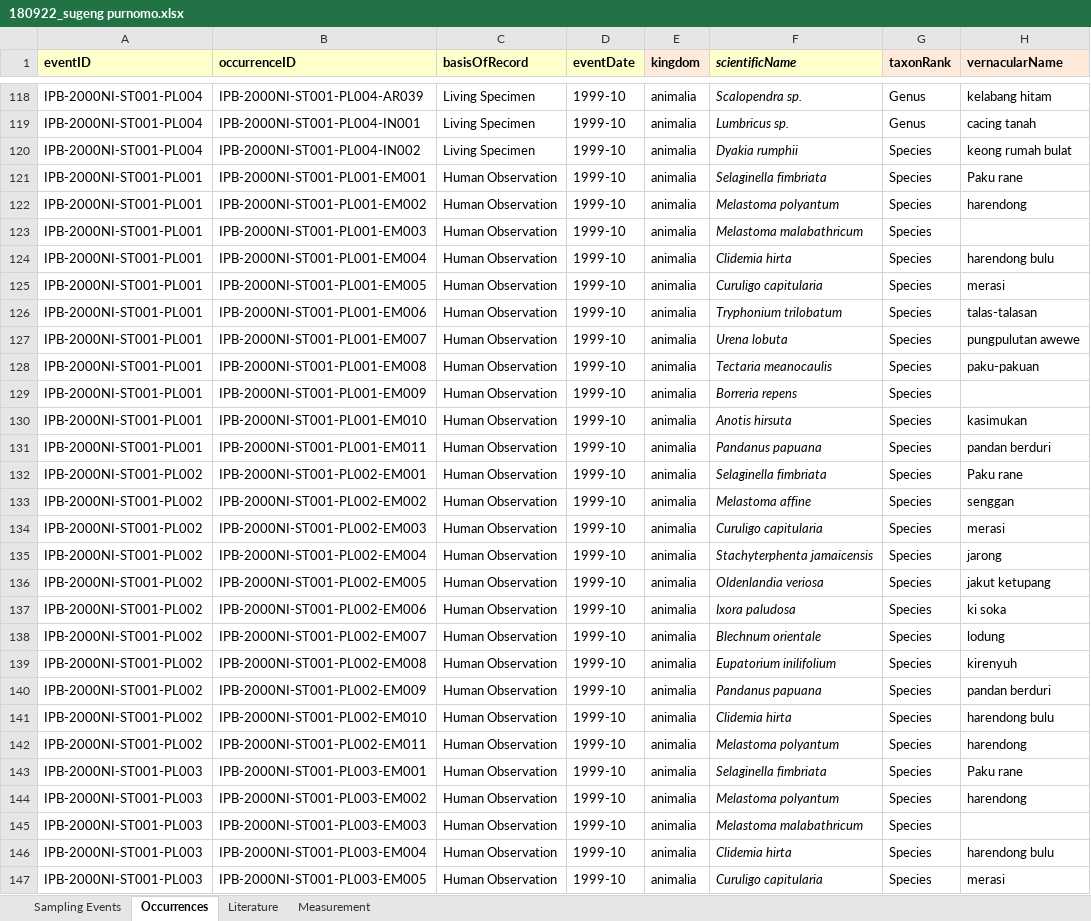
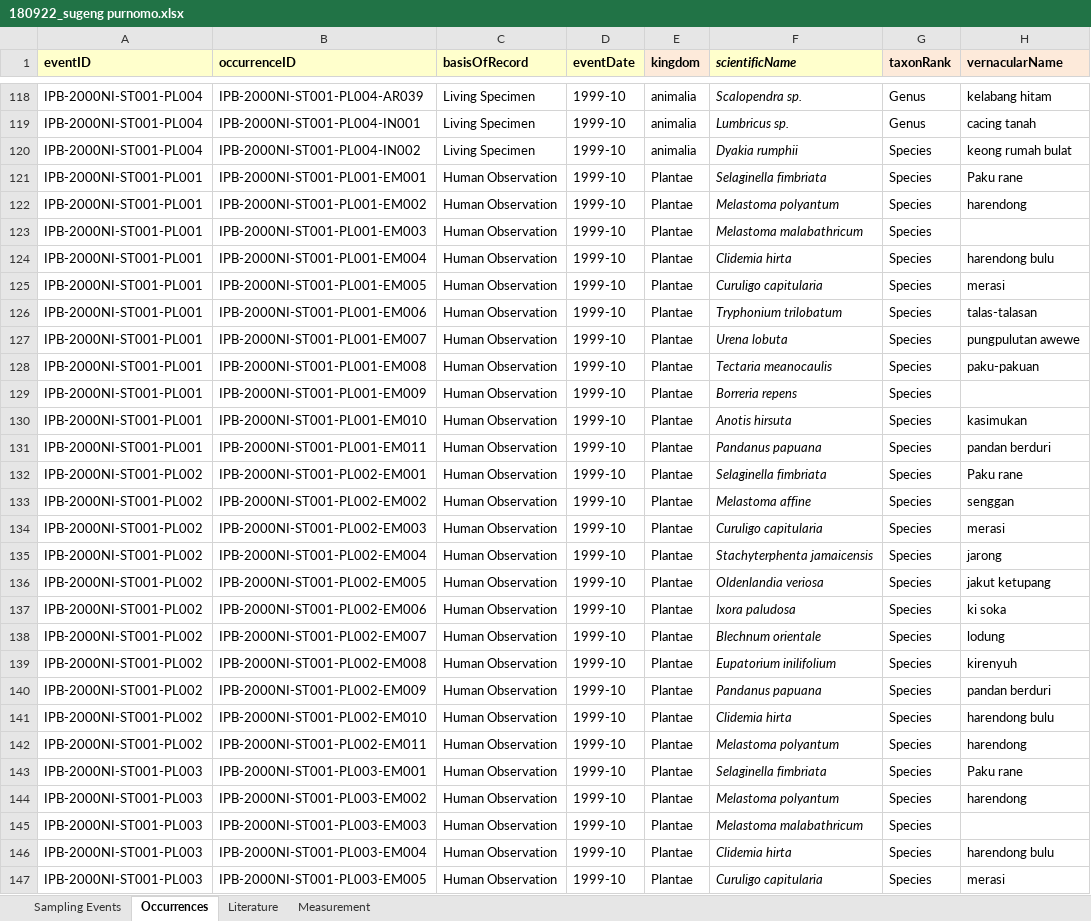
Before and after one commit to rahmianugraha/biodiverskripsi, an Excel workbook: input_xlsx/180922_sugeng purnomo.xlsx, sheet Occurrences, drawn as a sheet; only a part is shown, gaps mark what is left out; values as stored, in another font and other column widths than the file's, no borders; the diff covers the shown part only; the diff names each change by its address in the sheet, - before the commit and + after, or states it on an @@ line.

```diff
--- a/input_xlsx/180922_sugeng purnomo.xlsx (sheet Occurrences)
+++ b/input_xlsx/180922_sugeng purnomo.xlsx (sheet Occurrences)
-E121:E147 (kingdom): animalia
+E121:E147 (kingdom): Plantae
```
Also changed, not shown: 6 edited cells elsewhere in this sheet, diff_table.xlsx, input_xlsx/Hassan 001.xlsx, 2 other files.
